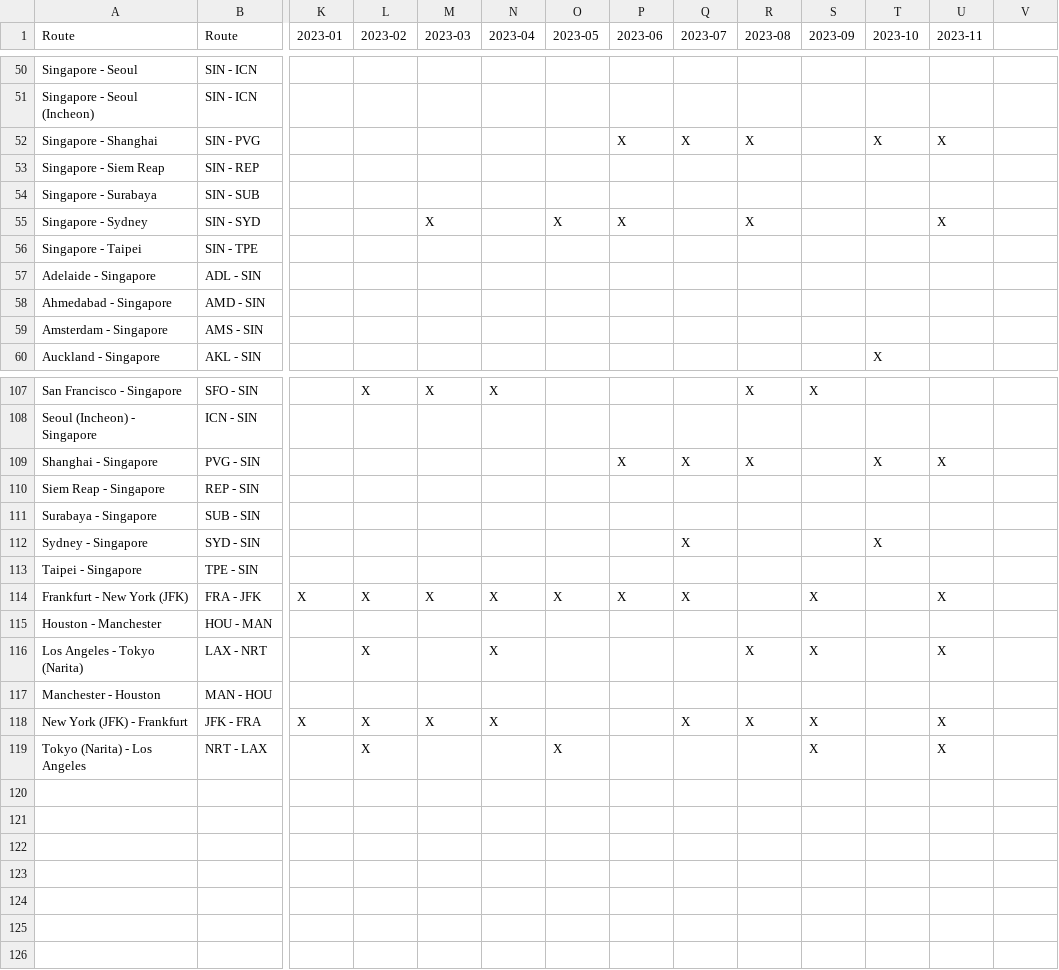
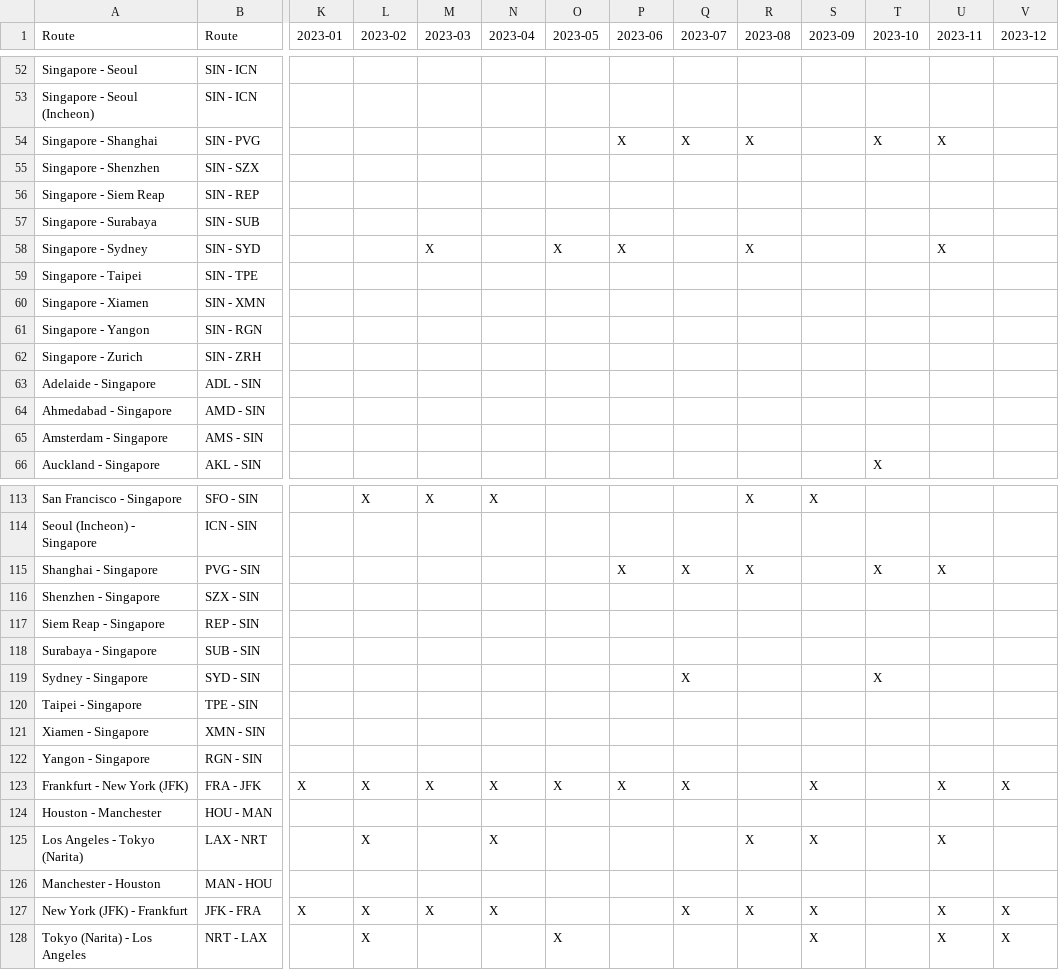
Before and after one commit to ruibinch/spontaneous-escapes-stalker, a CSV file: data/analysis-PY.csv, drawn as a sheet; only a part is shown, gaps mark what is left out; addresses are those after the commit; rows hold the shown columns only; the diff covers the shown part only; the diff names each change by its address in the sheet, - before the commit and + after, or states it on an @@ line.

```diff
--- a/data/analysis-PY.csv
+++ b/data/analysis-PY.csv
-V1: (empty)
+V1: 2023-12
+row 55: Singapore - Shenzhen | SIN - SZX
+row 60: Singapore - Xiamen | SIN - XMN
+row 61: Singapore - Yangon | SIN - RGN
+row 62: Singapore - Zurich | SIN - ZRH
+row 116: Shenzhen - Singapore | SZX - SIN
+row 121: Xiamen - Singapore | XMN - SIN
+row 122: Yangon - Singapore | RGN - SIN
-V123 (2023-12): (empty)
+V123 (2023-12): X
-V127:V128 (2023-12): (empty)
+V127:V128 (2023-12): X
```
Also changed, not shown: 2 added rows and 2 edited cells elsewhere in this file, data/analysis-J.csv, data/analysis-Y.csv, 5 other files.
